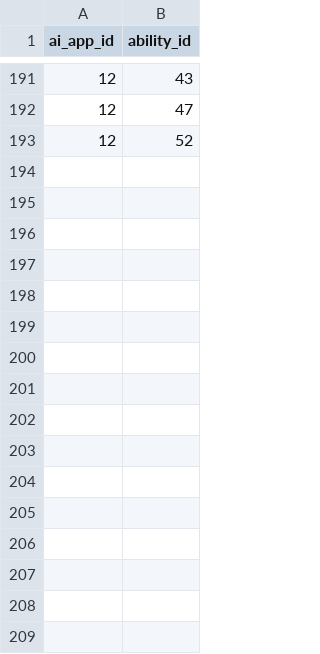
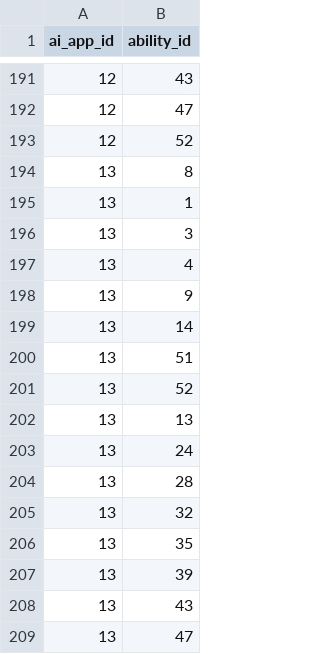
Before and after one commit to Magnus-L/daioe-pipeline, a CSV file: mapping/mod_data/anchor_cells_v2.csv, drawn as a sheet; only a part is shown, gaps mark what is left out; the diff names each change by its address in the sheet, - before the commit and + after, or states it on an @@ line.

```diff
--- a/mapping/mod_data/anchor_cells_v2.csv
+++ b/mapping/mod_data/anchor_cells_v2.csv
+row 194: 13 | 8
+row 195: 13 | 1
+row 196: 13 | 3
+row 197: 13 | 4
+row 198: 13 | 9
+row 199: 13 | 14
+row 200: 13 | 51
+row 201: 13 | 52
+row 202: 13 | 13
+row 203: 13 | 24
+row 204: 13 | 28
+row 205: 13 | 32
+row 206: 13 | 35
+row 207: 13 | 39
+row 208: 13 | 43
+row 209: 13 | 47
```
Also changed, not shown: mapping/raw_data/anchors_v2.csv, mapping/raw_data/applications_v2.csv, 8 other files.
